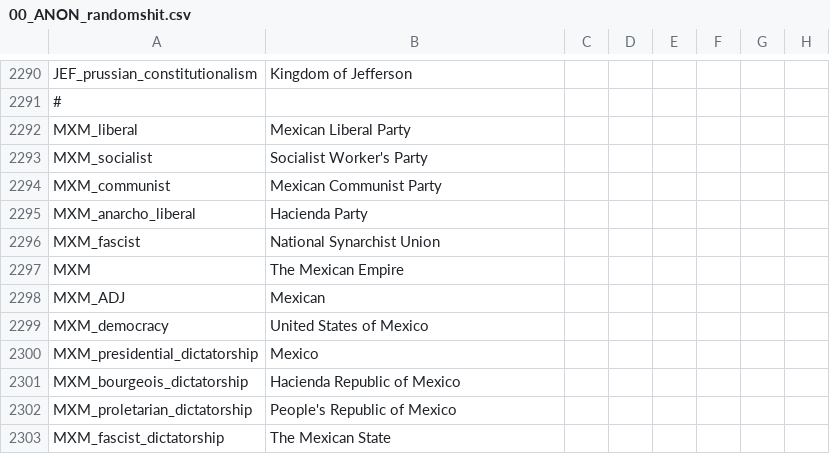
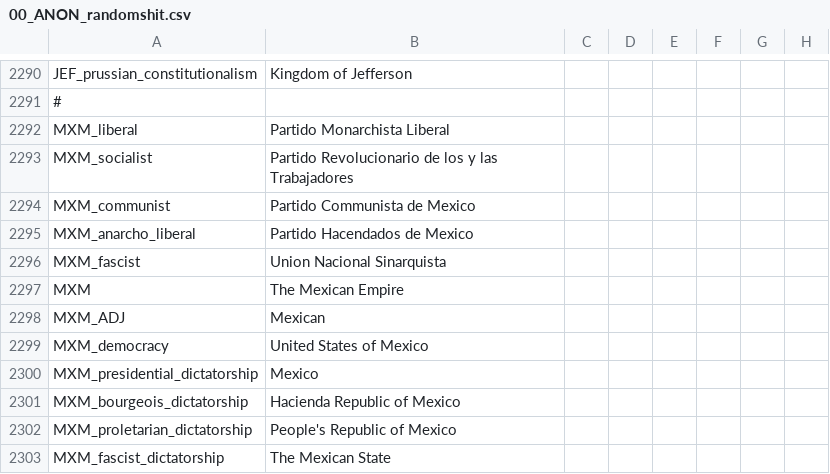
Before and after one commit to TurningPointNovocherkassk/Historical_Bloat_Mod, a CSV file: ANON_HFM/localisation/00_ANON_randomshit.csv, drawn as a sheet; only a part is shown, gaps mark what is left out; the diff names each change by its address in the sheet, - before the commit and + after, or states it on an @@ line.

Commit message:
Changing of Party Names for MXM

```diff
--- a/ANON_HFM/localisation/00_ANON_randomshit.csv
+++ b/ANON_HFM/localisation/00_ANON_randomshit.csv
-B2292: Mexican Liberal Party
+B2292: Partido Monarchista Liberal
-B2293: Socialist Worker's Party
+B2293: Partido Revolucionario de los y las Trabajadores
-B2294: Mexican Communist Party
+B2294: Partido Communista de Mexico
-B2295: Hacienda Party
+B2295: Partido Hacendados de Mexico
-B2296: National Synarchist Union
+B2296: Union Nacional Sinarquista
```
